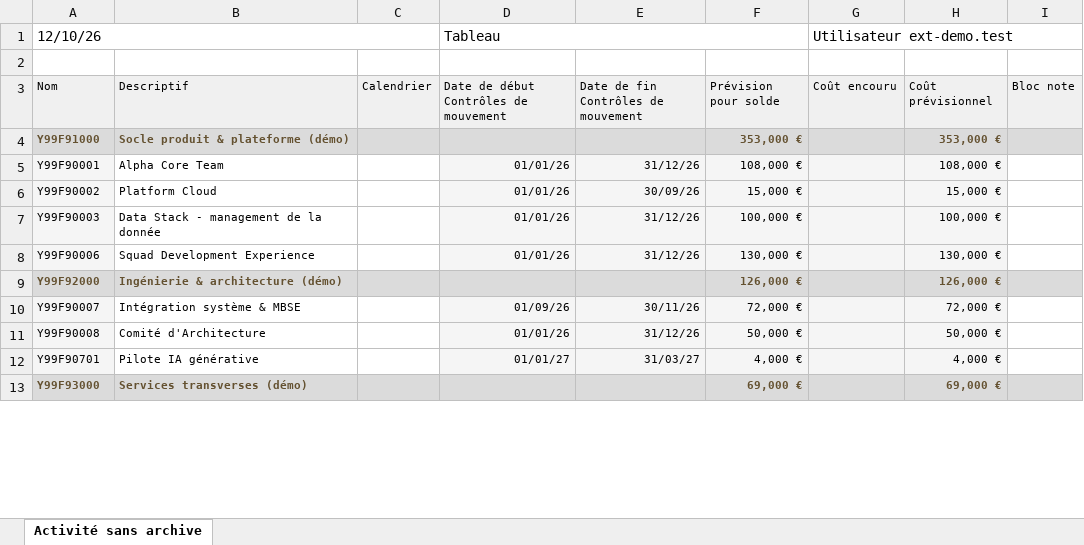
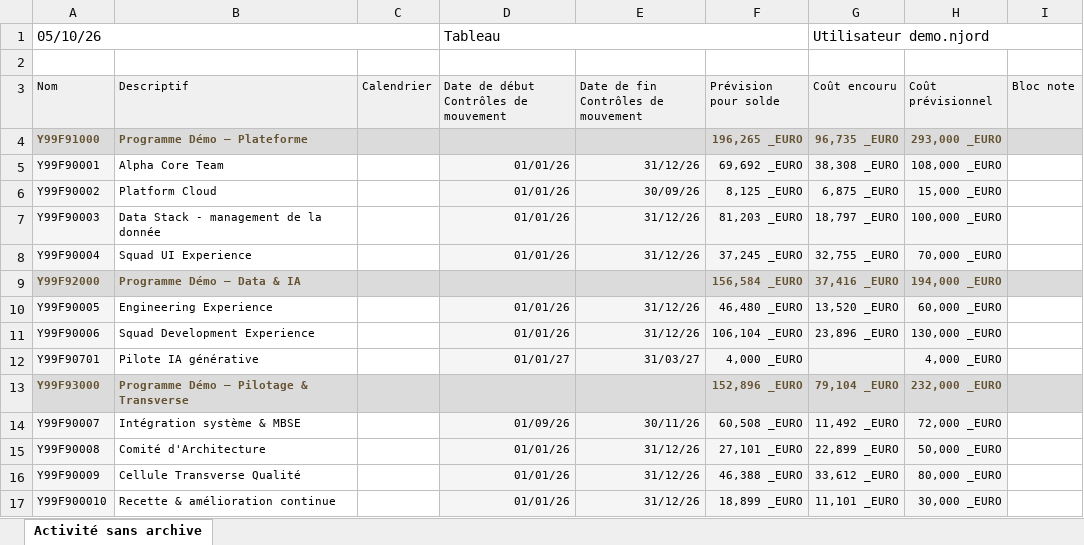
Before and after one commit to LlfeSteal/Njord, an Excel workbook: test_data_demo/enveloppes/demo_cat.xlsx, sheet Activité sans archive, drawn as a sheet; only a part is shown; values as stored, in another font and other column widths than the file's, no borders; removed rows and columns are numbered as before the commit, all else as after; the diff covers the shown part only; the diff names each change by its address in the sheet, - before the commit and + after, or states it on an @@ line.

```diff
--- a/test_data_demo/enveloppes/demo_cat.xlsx (sheet Activité sans archive)
+++ b/test_data_demo/enveloppes/demo_cat.xlsx (sheet Activité sans archive)
-A1 (Nom): 12/10/26
+A1 (Nom): 05/10/26
-G1 (Coût encouru): Utilisateur ext-demo.test
+G1 (Coût encouru): Utilisateur demo.njord
-B4 (Descriptif): Socle produit & plateforme (démo)
+B4 (Descriptif): Programme Démo — Plateforme
-F4 (Prévision pour solde): 353,000 €
+F4 (Prévision pour solde): 196,265 _EURO
-G4 (Coût encouru): (empty)
+G4 (Coût encouru): 96,735 _EURO
-H4 (Coût prévisionnel): 353,000 €
+H4 (Coût prévisionnel): 293,000 _EURO
-F5 (Prévision pour solde): 108,000 €
+F5 (Prévision pour solde): 69,692 _EURO
-G5 (Coût encouru): (empty)
+G5 (Coût encouru): 38,308 _EURO
-H5 (Coût prévisionnel): 108,000 €
+H5 (Coût prévisionnel): 108,000 _EURO
-F6 (Prévision pour solde): 15,000 €
+F6 (Prévision pour solde): 8,125 _EURO
-G6 (Coût encouru): (empty)
+G6 (Coût encouru): 6,875 _EURO
-H6 (Coût prévisionnel): 15,000 €
+H6 (Coût prévisionnel): 15,000 _EURO
-F7 (Prévision pour solde): 100,000 €
+F7 (Prévision pour solde): 81,203 _EURO
-G7 (Coût encouru): (empty)
+G7 (Coût encouru): 18,797 _EURO
-H7 (Coût prévisionnel): 100,000 €
+H7 (Coût prévisionnel): 100,000 _EURO
+row 8: Y99F90004 | Squad UI Experience |  | 01/01/26 | 31/12/26 | 37,245 _EURO | 32,755 _EURO | 70,000 _EURO
+row 9: Y99F92000 | Programme Démo — Data & IA |  |  |  | 156,584 _EURO | 37,416 _EURO | 194,000 _EURO
+row 10: Y99F90005 | Engineering Experience |  | 01/01/26 | 31/12/26 | 46,480 _EURO | 13,520 _EURO | 60,000 _EURO
-F11 (Prévision pour solde): 130,000 €
+F11 (Prévision pour solde): 106,104 _EURO
-G11 (Coût encouru): (empty)
+G11 (Coût encouru): 23,896 _EURO
-H11 (Coût prévisionnel): 130,000 €
+H11 (Coût prévisionnel): 130,000 _EURO
-row 9: Y99F92000 | Ingénierie & architecture (démo) |  |  |  | 126,000 € |  | 126,000 €
+row 12: Y99F90701 | Pilote IA générative |  | 01/01/27 | 31/03/27 | 4,000 _EURO |  | 4,000 _EURO
+row 13: Y99F93000 | Programme Démo — Pilotage & Transverse |  |  |  | 152,896 _EURO | 79,104 _EURO | 232,000 _EURO
-F14 (Prévision pour solde): 72,000 €
+F14 (Prévision pour solde): 60,508 _EURO
-G14 (Coût encouru): (empty)
+G14 (Coût encouru): 11,492 _EURO
-H14 (Coût prévisionnel): 72,000 €
+H14 (Coût prévisionnel): 72,000 _EURO
-F15 (Prévision pour solde): 50,000 €
+F15 (Prévision pour solde): 27,101 _EURO
-G15 (Coût encouru): (empty)
+G15 (Coût encouru): 22,899 _EURO
-H15 (Coût prévisionnel): 50,000 €
+H15 (Coût prévisionnel): 50,000 _EURO
-row 12: Y99F90701 | Pilote IA générative |  | 01/01/27 | 31/03/27 | 4,000 € |  | 4,000 €
-row 13: Y99F93000 | Services transverses (démo) |  |  |  | 69,000 € |  | 69,000 €
+row 16: Y99F90009 | Cellule Transverse Qualité |  | 01/01/26 | 31/12/26 | 46,388 _EURO | 33,612 _EURO | 80,000 _EURO
+row 17: Y99F900010 | Recette & amélioration continue |  | 01/01/26 | 31/12/26 | 18,899 _EURO | 11,101 _EURO | 30,000 _EURO
```
Also changed, not shown: 9 added rows, 2 removed rows, 16 edited cells and cell formats elsewhere in this sheet, 10 other files.
